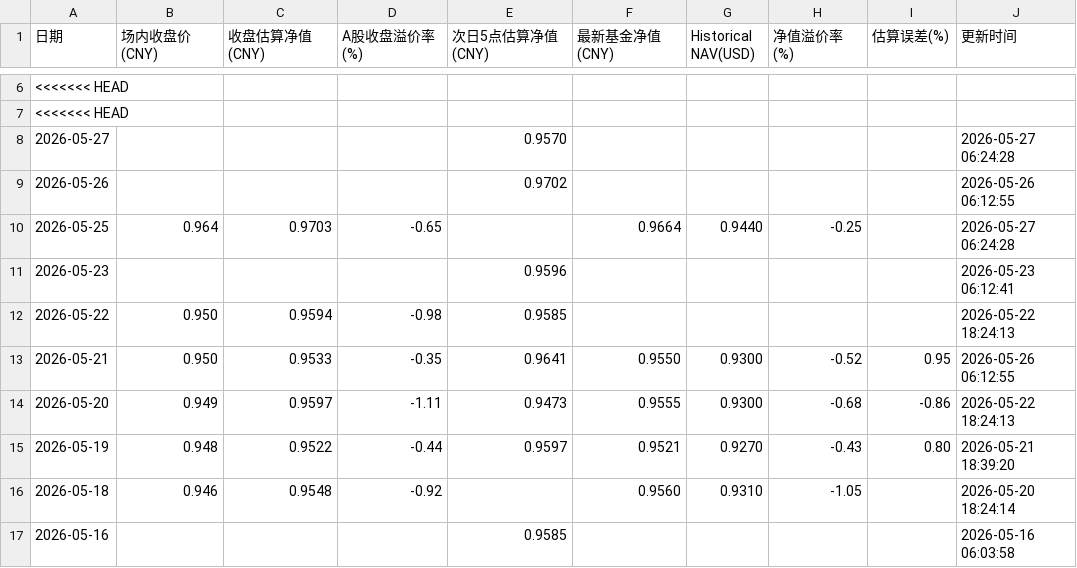
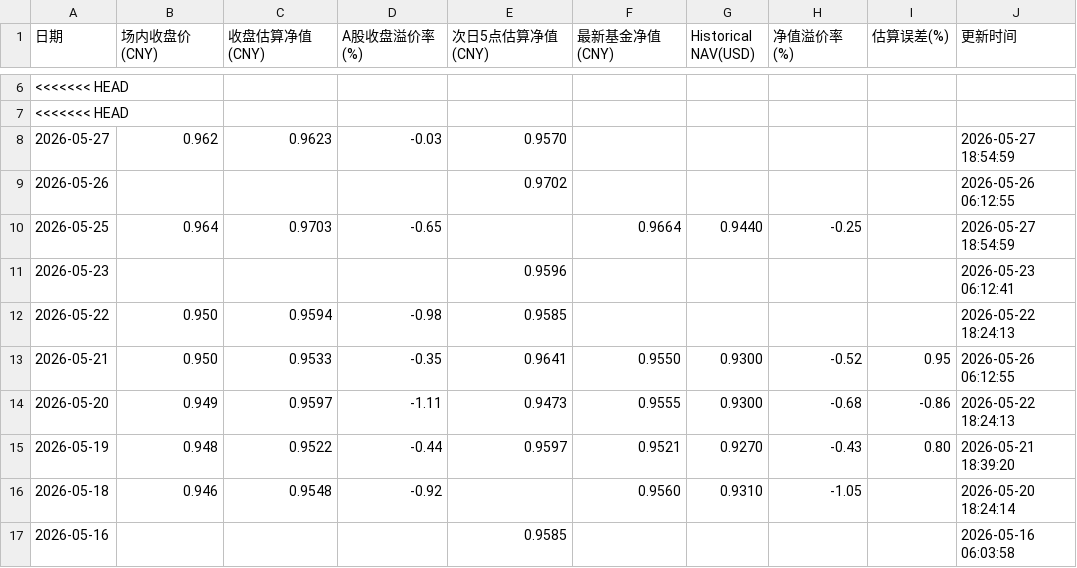
Before and after one commit to EternityPeng/IOPV, a CSV file: cache/520580/nav_history.csv, drawn as a sheet; only a part is shown, gaps mark what is left out.

```diff
--- a/cache/520580/nav_history.csv
+++ b/cache/520580/nav_history.csv
@@ -7,5 +7,5 @@
 <<<<<<< HEAD,,,,,,,,,
-2026-05-27,,,,0.9570,,,,,2026-05-27 06:24:28
+2026-05-27,0.962,0.9623,-0.03,0.9570,,,,,2026-05-27 18:54:59
 2026-05-26,,,,0.9702,,,,,2026-05-26 06:12:55
-2026-05-25,0.964,0.9703,-0.65,,0.9664,0.9440,-0.25,,2026-05-27 06:24:28
+2026-05-25,0.964,0.9703,-0.65,,0.9664,0.9440,-0.25,,2026-05-27 18:54:59
 2026-05-23,,,,0.9596,,,,,2026-05-23 06:12:41
```
Also changed, not shown: cache/159687/nav_history.csv, cache/513730/nav_history.csv, 1 other file.
